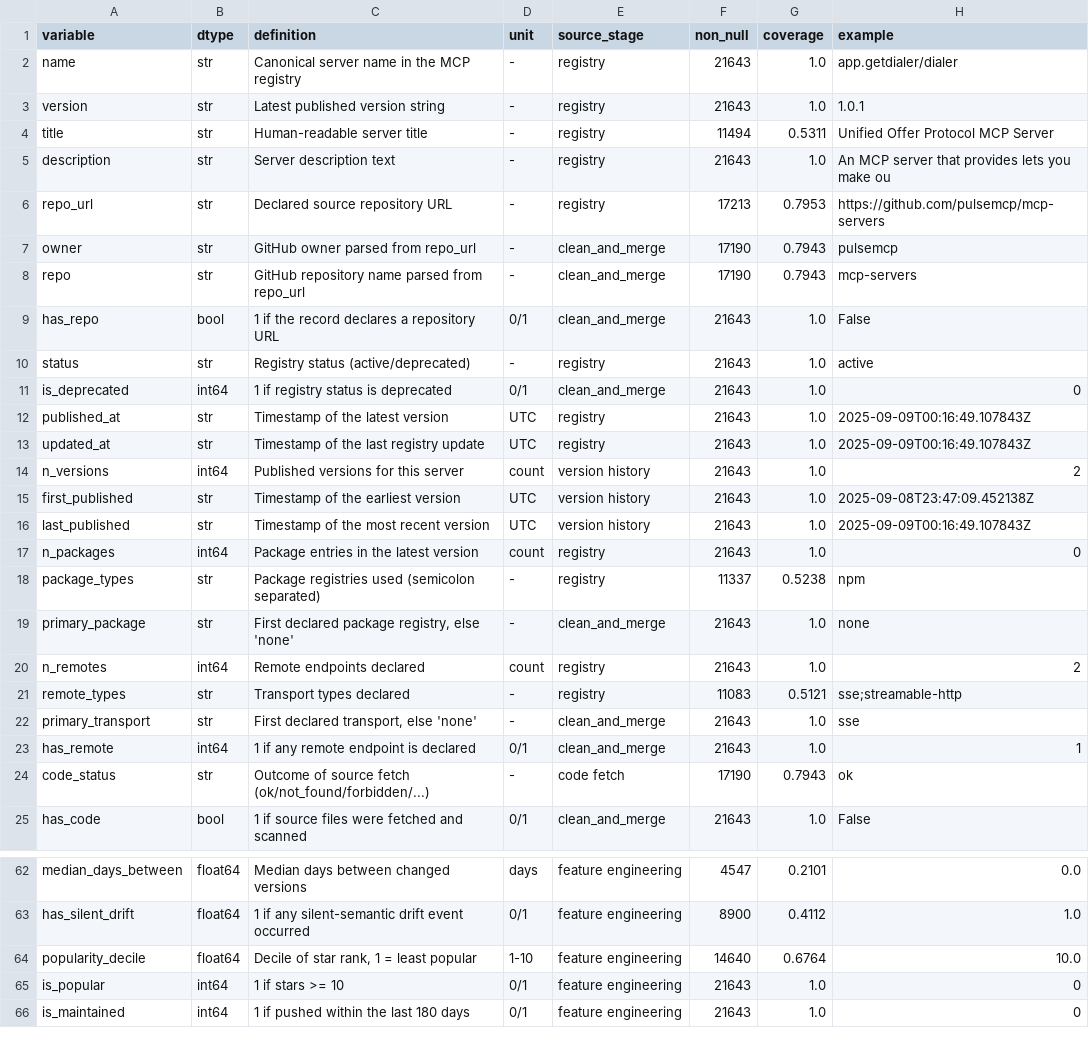
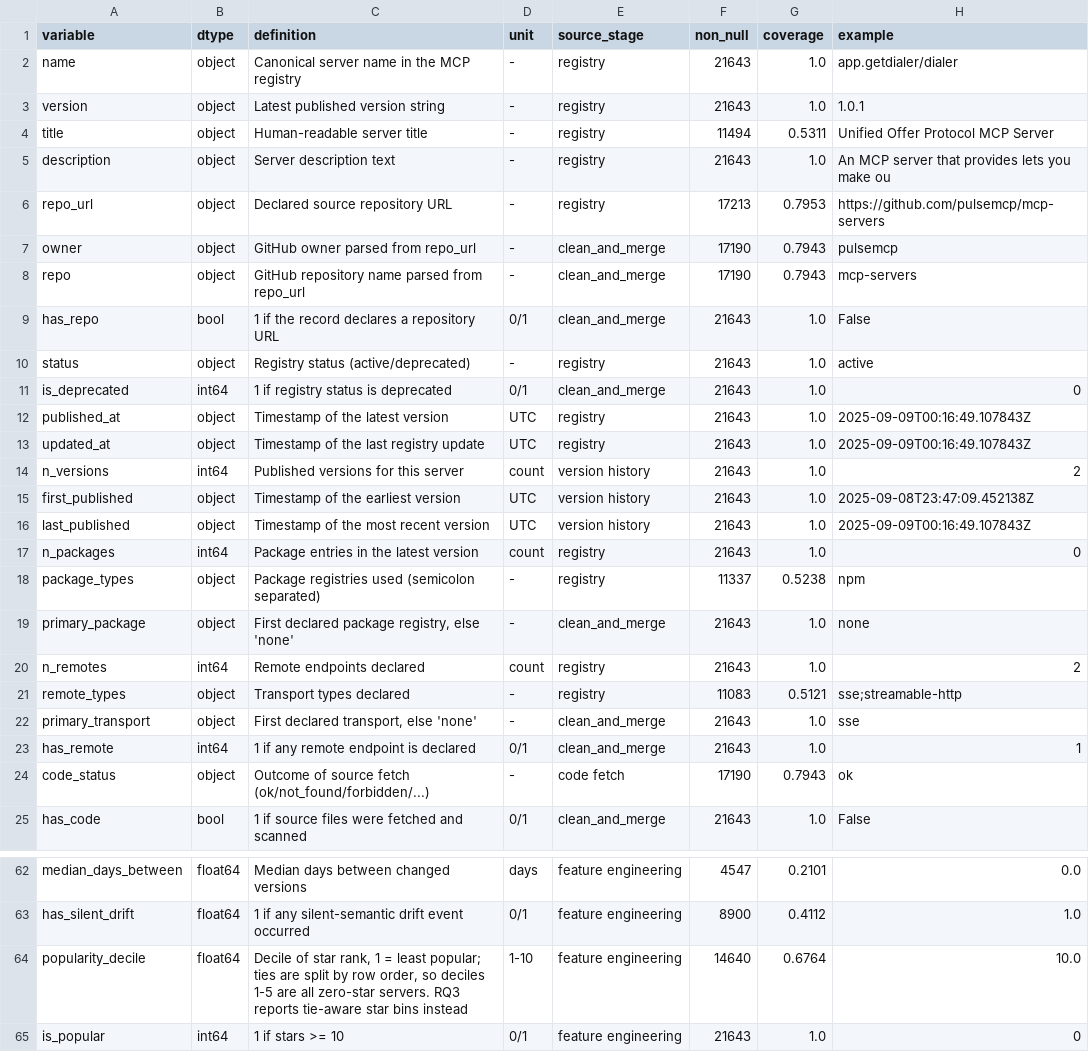
Before and after one commit to obadaKraishan/mcp-security-census, a CSV file: codebook/codebook.csv, drawn as a sheet; only a part is shown, gaps mark what is left out; the shorter side is filled out with more unchanged rows; the diff covers the shown part only.

```diff
--- a/codebook/codebook.csv
+++ b/codebook/codebook.csv
@@ -1,25 +1,25 @@
 variable,dtype,definition,unit,source_stage,non_null,coverage,example
-name,str,Canonical server name in the MCP registry,-,registry,21643,1.0,app.getdialer/dialer
-version,str,Latest published version string,-,registry,21643,1.0,1.0.1
-title,str,Human-readable server title,-,registry,11494,0.5311,Unified Offer Protocol MCP Server
-description,str,Server description text,-,registry,21643,1.0,An MCP server that provides lets you make ou
-repo_url,str,Declared source repository URL,-,registry,17213,0.7953,https://github.com/pulsemcp/mcp-servers
-owner,str,GitHub owner parsed from repo_url,-,clean_and_merge,17190,0.7943,pulsemcp
-repo,str,GitHub repository name parsed from repo_url,-,clean_and_merge,17190,0.7943,mcp-servers
+name,object,Canonical server name in the MCP registry,-,registry,21643,1.0,app.getdialer/dialer
+version,object,Latest published version string,-,registry,21643,1.0,1.0.1
+title,object,Human-readable server title,-,registry,11494,0.5311,Unified Offer Protocol MCP Server
+description,object,Server description text,-,registry,21643,1.0,An MCP server that provides lets you make ou
+repo_url,object,Declared source repository URL,-,registry,17213,0.7953,https://github.com/pulsemcp/mcp-servers
+owner,object,GitHub owner parsed from repo_url,-,clean_and_merge,17190,0.7943,pulsemcp
+repo,object,GitHub repository name parsed from repo_url,-,clean_and_merge,17190,0.7943,mcp-servers
 has_repo,bool,1 if the record declares a repository URL,0/1,clean_and_merge,21643,1.0,False
-status,str,Registry status (active/deprecated),-,registry,21643,1.0,active
+status,object,Registry status (active/deprecated),-,registry,21643,1.0,active
 is_deprecated,int64,1 if registry status is deprecated,0/1,clean_and_merge,21643,1.0,0
-published_at,str,Timestamp of the latest version,UTC,registry,21643,1.0,2025-09-09T00:16:49.107843Z
-updated_at,str,Timestamp of the last registry update,UTC,registry,21643,1.0,2025-09-09T00:16:49.107843Z
+published_at,object,Timestamp of the latest version,UTC,registry,21643,1.0,2025-09-09T00:16:49.107843Z
+updated_at,object,Timestamp of the last registry update,UTC,registry,21643,1.0,2025-09-09T00:16:49.107843Z
 n_versions,int64,Published versions for this server,count,version history,21643,1.0,2
-first_published,str,Timestamp of the earliest version,UTC,version history,21643,1.0,2025-09-08T23:47:09.452138Z
-last_published,str,Timestamp of the most recent version,UTC,version history,21643,1.0,2025-09-09T00:16:49.107843Z
+first_published,object,Timestamp of the earliest version,UTC,version history,21643,1.0,2025-09-08T23:47:09.452138Z
+last_published,object,Timestamp of the most recent version,UTC,version history,21643,1.0,2025-09-09T00:16:49.107843Z
 n_packages,int64,Package entries in the latest version,count,registry,21643,1.0,0
-package_types,str,Package registries used (semicolon separated),-,registry,11337,0.5238,npm
-primary_package,str,"First declared package registry, else 'none'",-,clean_and_merge,21643,1.0,none
+package_types,object,Package registries used (semicolon separated),-,registry,11337,0.5238,npm
+primary_package,object,"First declared package registry, else 'none'",-,clean_and_merge,21643,1.0,none
 n_remotes,int64,Remote endpoints declared,count,registry,21643,1.0,2
-remote_types,str,Transport types declared,-,registry,11083,0.5121,sse;streamable-http
-primary_transport,str,"First declared transport, else 'none'",-,clean_and_merge,21643,1.0,sse
+remote_types,object,Transport types declared,-,registry,11083,0.5121,sse;streamable-http
+primary_transport,object,"First declared transport, else 'none'",-,clean_and_merge,21643,1.0,sse
 has_remote,int64,1 if any remote endpoint is declared,0/1,clean_and_merge,21643,1.0,1
-code_status,str,Outcome of source fetch (ok/not_found/forbidden/...),-,code fetch,17190,0.7943,ok
+code_status,object,Outcome of source fetch (ok/not_found/forbidden/...),-,code fetch,17190,0.7943,ok
 has_code,bool,1 if source files were fetched and scanned,0/1,clean_and_merge,21643,1.0,False
@@ -63,3 +63,3 @@ median_days_between,float64,Median days between changed versions,days,feature en
 has_silent_drift,float64,1 if any silent-semantic drift event occurred,0/1,feature engineering,8900,0.4112,1.0
-popularity_decile,float64,"Decile of star rank, 1 = least popular",1-10,feature engineering,14640,0.6764,10.0
+popularity_decile,float64,"Decile of star rank, 1 = least popular; ties are split by row order, so deciles 1-5 are all zero-star servers. RQ3 reports tie-aware star bins instead",1-10,feature engineering,14640,0.6764,10.0
 is_popular,int64,1 if stars >= 10,0/1,feature engineering,21643,1.0,0
```
Also changed, not shown: 2 edited cells elsewhere in this file, analysis/rq3_popularity_security/outputs/rq3_results.csv, 35 other files.
